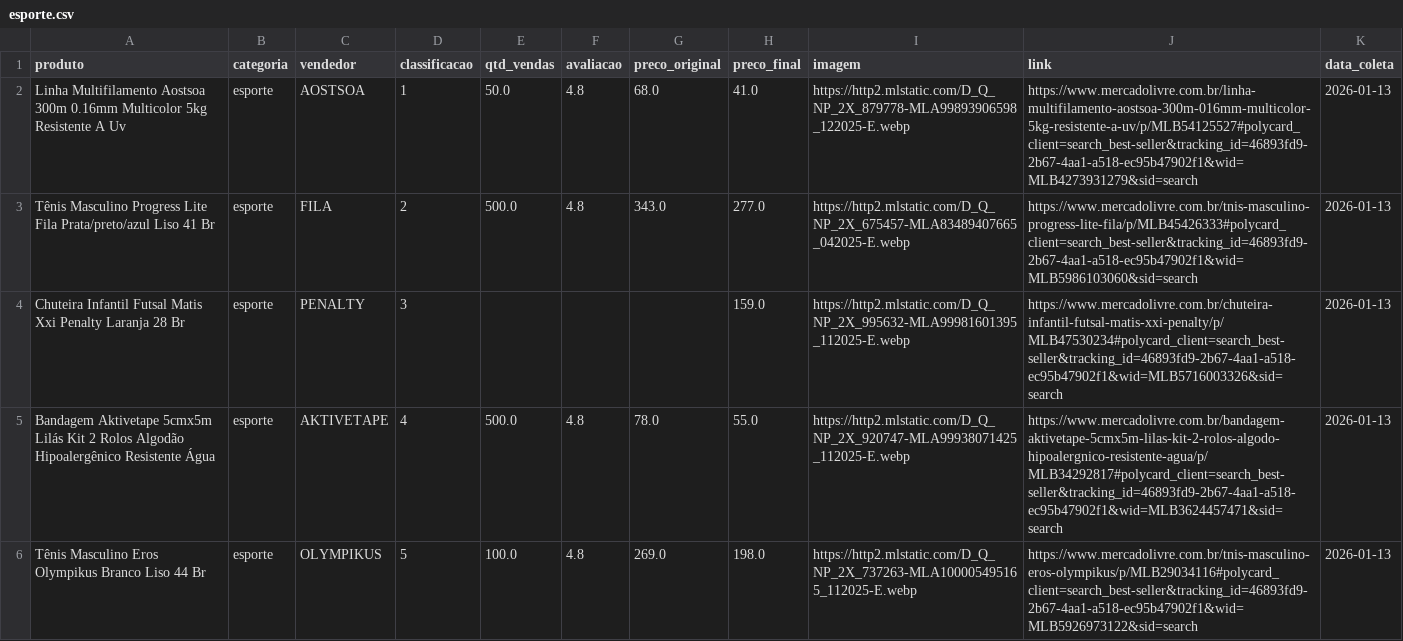
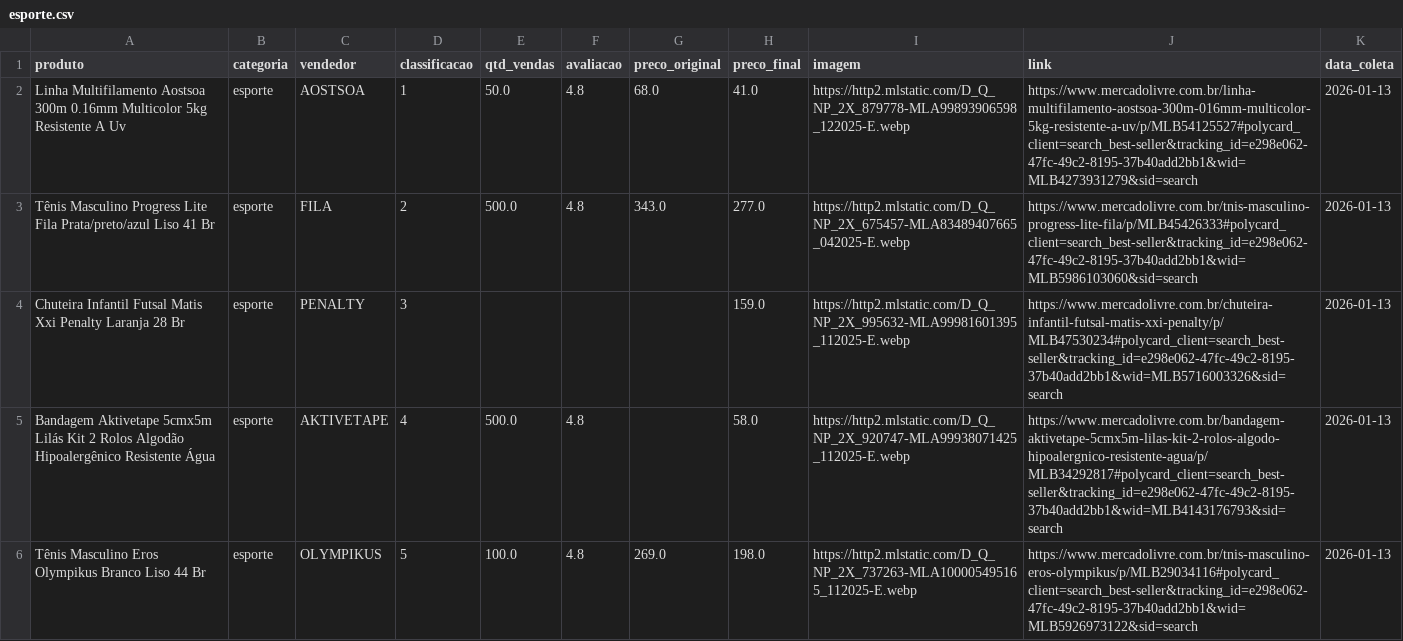
Before and after one commit to MathGeneze/Web-Scraping-Mercado-Livre, a CSV file: Estrutura/data/files/esporte.csv, drawn as a sheet; only a part is shown; the diff covers the shown part only.

```diff
--- a/Estrutura/data/files/esporte.csv
+++ b/Estrutura/data/files/esporte.csv
@@ -1,6 +1,6 @@
 produto,categoria,vendedor,classificacao,qtd_vendas,avaliacao,preco_original,preco_final,imagem,link,data_coleta
-Linha Multifilamento Aostsoa 300m 0.16mm Multicolor 5kg Resistente A Uv,esporte,AOSTSOA,1,50.0,4.8,68.0,41.0,https://http2.mlstatic.com/D_Q_NP_2X_879778-MLA99893906598_122025-E.webp,https://www.mercadolivre.com.br/linha-multifilamento-aostsoa-300m-016mm-multicolor-5kg-resistente-a-uv/p/MLB54125527#polycard_client=search_best-seller&tracking_id=46893fd9-2b67-4aa1-a518-ec95b47902f1&wid=MLB4273931279&sid=search,2026-01-13
-Tênis Masculino Progress Lite Fila Prata/preto/azul Liso 41 Br,esporte,FILA,2,500.0,4.8,343.0,277.0,https://http2.mlstatic.com/D_Q_NP_2X_675457-MLA83489407665_042025-E.webp,https://www.mercadolivre.com.br/tnis-masculino-progress-lite-fila/p/MLB45426333#polycard_client=search_best-seller&tracking_id=46893fd9-2b67-4aa1-a518-ec95b47902f1&wid=MLB5986103060&sid=search,2026-01-13
-Chuteira Infantil Futsal Matis Xxi Penalty Laranja 28 Br,esporte,PENALTY,3,,,,159.0,https://http2.mlstatic.com/D_Q_NP_2X_995632-MLA99981601395_112025-E.webp,https://www.mercadolivre.com.br/chuteira-infantil-futsal-matis-xxi-penalty/p/MLB47530234#polycard_client=search_best-seller&tracking_id=46893fd9-2b67-4aa1-a518-ec95b47902f1&wid=MLB5716003326&sid=search,2026-01-13
-Bandagem Aktivetape 5cmx5m Lilás Kit 2 Rolos Algodão Hipoalergênico Resistente Água,esporte,AKTIVETAPE,4,500.0,4.8,78.0,55.0,https://http2.mlstatic.com/D_Q_NP_2X_920747-MLA99938071425_112025-E.webp,https://www.mercadolivre.com.br/bandagem-aktivetape-5cmx5m-lilas-kit-2-rolos-algodo-hipoalergnico-resistente-agua/p/MLB34292817#polycard_client=search_best-seller&tracking_id=46893fd9-2b67-4aa1-a518-ec95b47902f1&wid=MLB3624457471&sid=search,2026-01-13
-Tênis Masculino Eros Olympikus Branco Liso 44 Br,esporte,OLYMPIKUS,5,100.0,4.8,269.0,198.0,https://http2.mlstatic.com/D_Q_NP_2X_737263-MLA100005495165_112025-E.webp,https://www.mercadolivre.com.br/tnis-masculino-eros-olympikus/p/MLB29034116#polycard_client=search_best-seller&tracking_id=46893fd9-2b67-4aa1-a518-ec95b47902f1&wid=MLB5926973122&sid=search,2026-01-13
+Linha Multifilamento Aostsoa 300m 0.16mm Multicolor 5kg Resistente A Uv,esporte,AOSTSOA,1,50.0,4.8,68.0,41.0,https://http2.mlstatic.com/D_Q_NP_2X_879778-MLA99893906598_122025-E.webp,https://www.mercadolivre.com.br/linha-multifilamento-aostsoa-300m-016mm-multicolor-5kg-resistente-a-uv/p/MLB54125527#polycard_client=search_best-seller&tracking_id=e298e062-47fc-49c2-8195-37b40add2bb1&wid=MLB4273931279&sid=search,2026-01-13
+Tênis Masculino Progress Lite Fila Prata/preto/azul Liso 41 Br,esporte,FILA,2,500.0,4.8,343.0,277.0,https://http2.mlstatic.com/D_Q_NP_2X_675457-MLA83489407665_042025-E.webp,https://www.mercadolivre.com.br/tnis-masculino-progress-lite-fila/p/MLB45426333#polycard_client=search_best-seller&tracking_id=e298e062-47fc-49c2-8195-37b40add2bb1&wid=MLB5986103060&sid=search,2026-01-13
+Chuteira Infantil Futsal Matis Xxi Penalty Laranja 28 Br,esporte,PENALTY,3,,,,159.0,https://http2.mlstatic.com/D_Q_NP_2X_995632-MLA99981601395_112025-E.webp,https://www.mercadolivre.com.br/chuteira-infantil-futsal-matis-xxi-penalty/p/MLB47530234#polycard_client=search_best-seller&tracking_id=e298e062-47fc-49c2-8195-37b40add2bb1&wid=MLB5716003326&sid=search,2026-01-13
+Bandagem Aktivetape 5cmx5m Lilás Kit 2 Rolos Algodão Hipoalergênico Resistente Água,esporte,AKTIVETAPE,4,500.0,4.8,,58.0,https://http2.mlstatic.com/D_Q_NP_2X_920747-MLA99938071425_112025-E.webp,https://www.mercadolivre.com.br/bandagem-aktivetape-5cmx5m-lilas-kit-2-rolos-algodo-hipoalergnico-resistente-agua/p/MLB34292817#polycard_client=search_best-seller&tracking_id=e298e062-47fc-49c2-8195-37b40add2bb1&wid=MLB4143176793&sid=search,2026-01-13
+Tênis Masculino Eros Olympikus Branco Liso 44 Br,esporte,OLYMPIKUS,5,100.0,4.8,269.0,198.0,https://http2.mlstatic.com/D_Q_NP_2X_737263-MLA100005495165_112025-E.webp,https://www.mercadolivre.com.br/tnis-masculino-eros-olympikus/p/MLB29034116#polycard_client=search_best-seller&tracking_id=e298e062-47fc-49c2-8195-37b40add2bb1&wid=MLB5926973122&sid=search,2026-01-13
```
Also changed, not shown: 19 edited cells elsewhere in this file, Estrutura/data/files/celular.csv, Estrutura/data/files/computador.csv, 13 other files.
